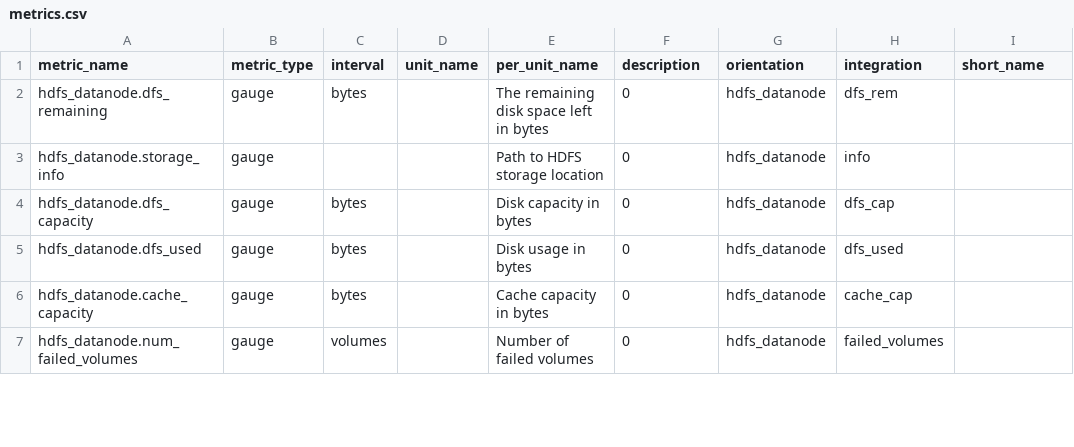
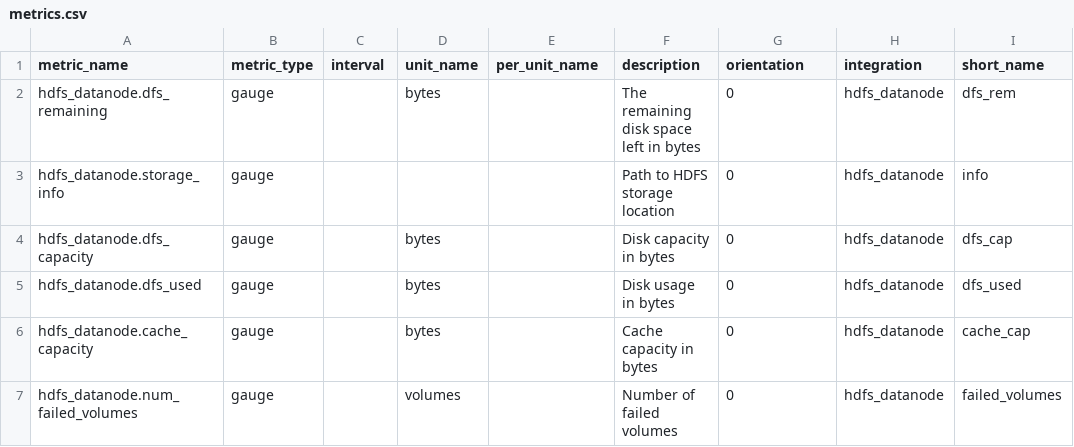
Before and after one commit to DataDog/IntegrationTemplate, a CSV file: hdfs_datanode/metrics.csv, drawn as a sheet; only a part is shown; the diff covers the shown part only.

```diff
--- a/hdfs_datanode/metrics.csv
+++ b/hdfs_datanode/metrics.csv
@@ -1,7 +1,7 @@
 metric_name,metric_type,interval,unit_name,per_unit_name,description,orientation,integration,short_name
-hdfs_datanode.dfs_remaining,gauge,bytes,,The remaining disk space left in bytes,0,hdfs_datanode,dfs_rem
-hdfs_datanode.storage_info,gauge,,,Path to HDFS storage location,0,hdfs_datanode,info
-hdfs_datanode.dfs_capacity,gauge,bytes,,Disk capacity in bytes,0,hdfs_datanode,dfs_cap
-hdfs_datanode.dfs_used,gauge,bytes,,Disk usage in bytes,0,hdfs_datanode,dfs_used
-hdfs_datanode.cache_capacity,gauge,bytes,,Cache capacity in bytes,0,hdfs_datanode,cache_cap
-hdfs_datanode.num_failed_volumes,gauge,volumes,,Number of failed volumes,0,hdfs_datanode,failed_volumes
+hdfs_datanode.dfs_remaining,gauge,,bytes,,The remaining disk space left in bytes,0,hdfs_datanode,dfs_rem
+hdfs_datanode.storage_info,gauge,,,,Path to HDFS storage location,0,hdfs_datanode,info
+hdfs_datanode.dfs_capacity,gauge,,bytes,,Disk capacity in bytes,0,hdfs_datanode,dfs_cap
+hdfs_datanode.dfs_used,gauge,,bytes,,Disk usage in bytes,0,hdfs_datanode,dfs_used
+hdfs_datanode.cache_capacity,gauge,,bytes,,Cache capacity in bytes,0,hdfs_datanode,cache_cap
+hdfs_datanode.num_failed_volumes,gauge,,volumes,,Number of failed volumes,0,hdfs_datanode,failed_volumes
```
Also changed, not shown: 35 edited cells elsewhere in this file, hdfs_namenode/metrics.csv, 2 other files.
